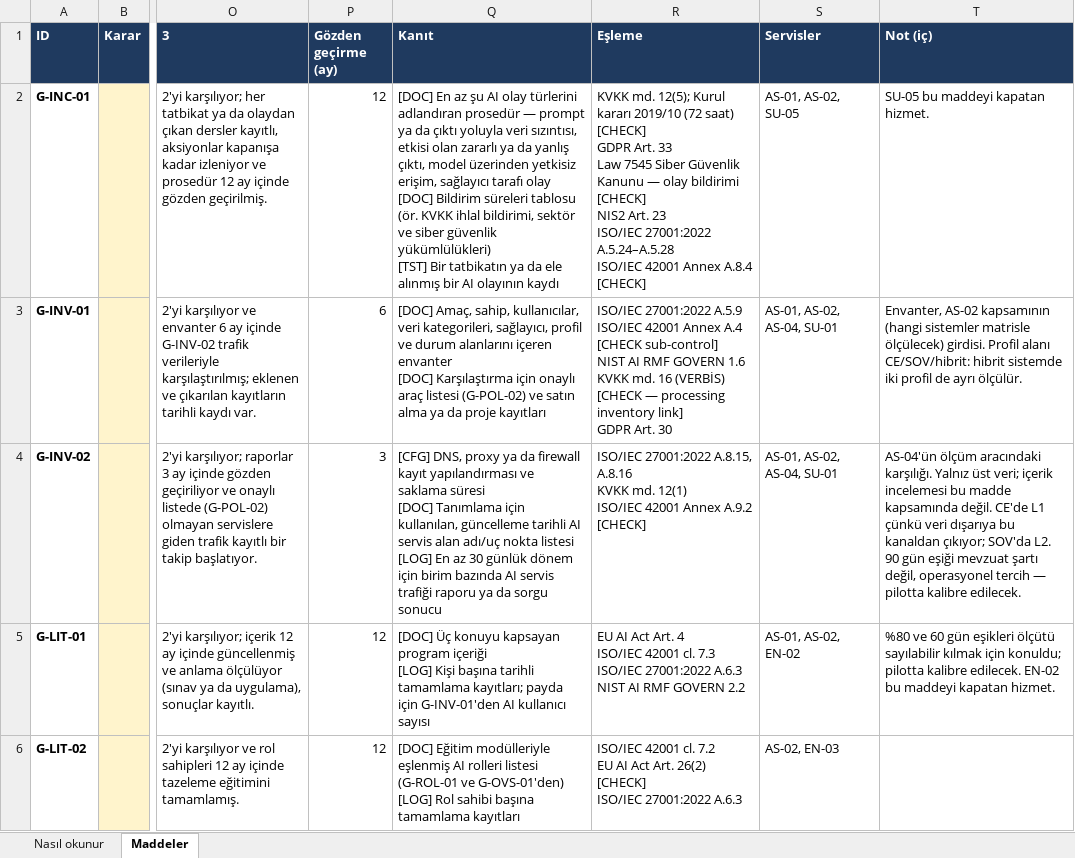
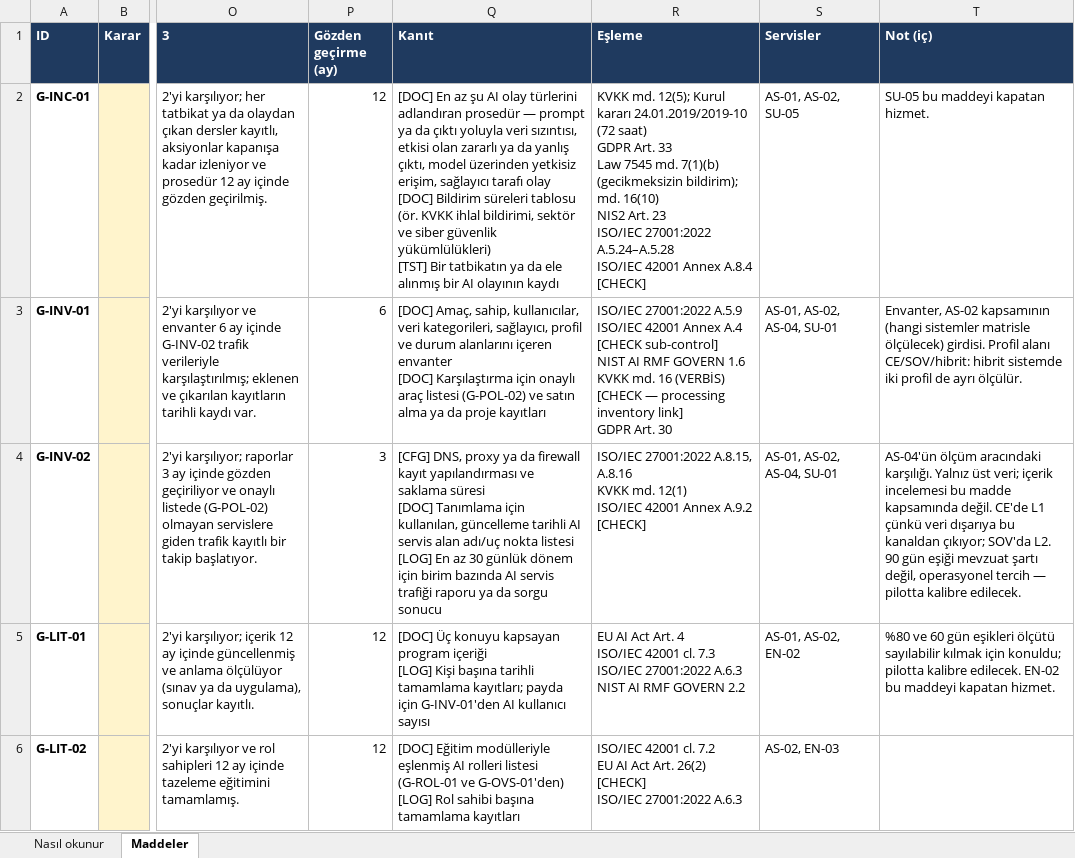
Before and after one commit to gokhaneryol/lecta-framework, an Excel workbook: measurement-tool/output/inceleme-paketi.xlsx, sheet Maddeler, drawn as a sheet; only a part is shown, gaps mark what is left out; values as stored, in another font and other column widths than the file's, no borders; ↵ is a line break in a cell; the diff covers the shown part only; the diff names each change by its address in the sheet, - before the commit and + after, or states it on an @@ line.

```diff
--- a/measurement-tool/output/inceleme-paketi.xlsx (sheet Maddeler)
+++ b/measurement-tool/output/inceleme-paketi.xlsx (sheet Maddeler)
-R2 (Eşleme): …Kurul kararı 2019/10 (72 saat) [CHECK] ↵ GDPR Art. 33 ↵ Law 7545 Siber Güvenlik Kanunu — olay bildirimi [CHECK] ↵ NIS2 Art.…
+R2 (Eşleme): …Kurul kararı 24.01.2019/2019-10 (72 saat) ↵ GDPR Art. 33 ↵ Law 7545 md. 7(1)(b) (gecikmeksizin bildirim); md. 16(10) ↵ NIS2 Art.…
```
Also changed, not shown: 1 edited cell elsewhere in this sheet, 12 other files.
